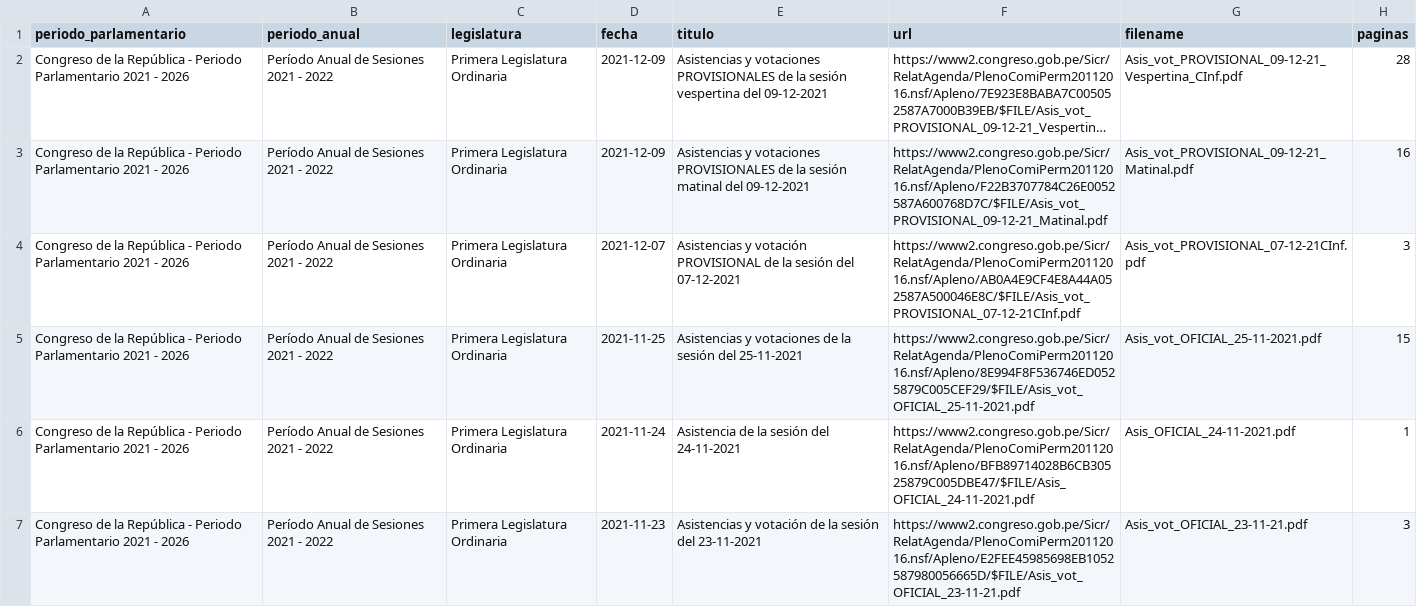
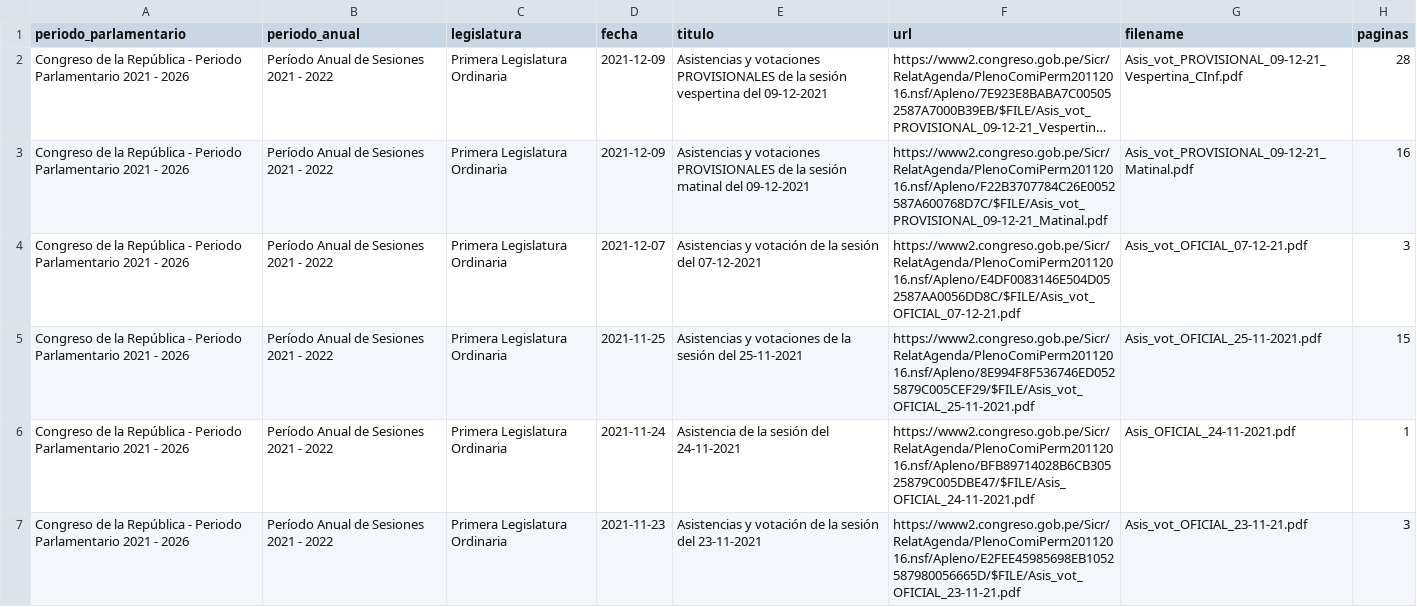
Before and after one commit to openpolitica/congreso-pleno, a CSV file: plenos.csv, drawn as a sheet; only a part is shown; long unchanged cells end in …; the diff names each change by its address in the sheet, - before the commit and + after, or states it on an @@ line.

```diff
--- a/plenos.csv
+++ b/plenos.csv
-E4 (titulo): …y votación PROVISIONAL de la…
+E4 (titulo): …y votación de la…
-F4 (url): https://www2.congreso.gob.pe/Sicr/RelatAgenda/PlenoComiPerm20112016.nsf/Apleno/AB0A4E9CF4E8A44A052587A500046E8C/$FILE/Asis_vot_PROVISIONAL_07-12-21CInf.pdf
+F4 (url): https://www2.congreso.gob.pe/Sicr/RelatAgenda/PlenoComiPerm20112016.nsf/Apleno/E4DF0083146E504D052587AA0056DD8C/$FILE/Asis_vot_OFICIAL_07-12-21.pdf
-G4 (filename): Asis_vot_PROVISIONAL_07-12-21CInf.pdf
+G4 (filename): Asis_vot_OFICIAL_07-12-21.pdf
```
Also changed, not shown: 1 other file.
